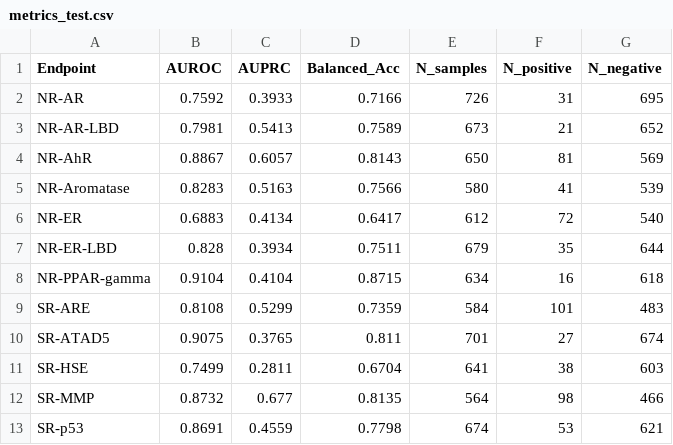
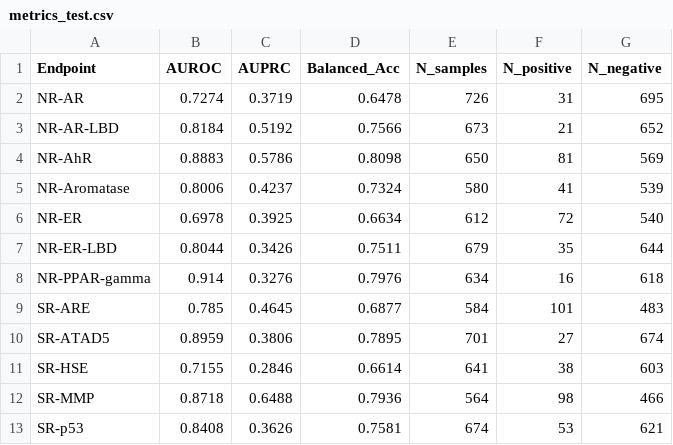
Before and after one commit to GokuS2k/toxicity-predict-ion, a CSV file: results/metrics_test.csv, drawn as a sheet.

```diff
--- a/results/metrics_test.csv
+++ b/results/metrics_test.csv
@@ -1,13 +1,13 @@
 Endpoint,AUROC,AUPRC,Balanced_Acc,N_samples,N_positive,N_negative
-NR-AR,0.7592,0.3933,0.7166,726,31,695
-NR-AR-LBD,0.7981,0.5413,0.7589,673,21,652
-NR-AhR,0.8867,0.6057,0.8143,650,81,569
-NR-Aromatase,0.8283,0.5163,0.7566,580,41,539
-NR-ER,0.6883,0.4134,0.6417,612,72,540
-NR-ER-LBD,0.828,0.3934,0.7511,679,35,644
-NR-PPAR-gamma,0.9104,0.4104,0.8715,634,16,618
-SR-ARE,0.8108,0.5299,0.7359,584,101,483
-SR-ATAD5,0.9075,0.3765,0.811,701,27,674
-SR-HSE,0.7499,0.2811,0.6704,641,38,603
-SR-MMP,0.8732,0.677,0.8135,564,98,466
-SR-p53,0.8691,0.4559,0.7798,674,53,621
+NR-AR,0.7274,0.3719,0.6478,726,31,695
+NR-AR-LBD,0.8184,0.5192,0.7566,673,21,652
+NR-AhR,0.8883,0.5786,0.8098,650,81,569
+NR-Aromatase,0.8006,0.4237,0.7324,580,41,539
+NR-ER,0.6978,0.3925,0.6634,612,72,540
+NR-ER-LBD,0.8044,0.3426,0.7511,679,35,644
+NR-PPAR-gamma,0.914,0.3276,0.7976,634,16,618
+SR-ARE,0.785,0.4645,0.6877,584,101,483
+SR-ATAD5,0.8959,0.3806,0.7895,701,27,674
+SR-HSE,0.7155,0.2846,0.6614,641,38,603
+SR-MMP,0.8718,0.6488,0.7936,564,98,466
+SR-p53,0.8408,0.3626,0.7581,674,53,621
```
Also changed, not shown: results/metrics_validation.csv, 7 other files.
